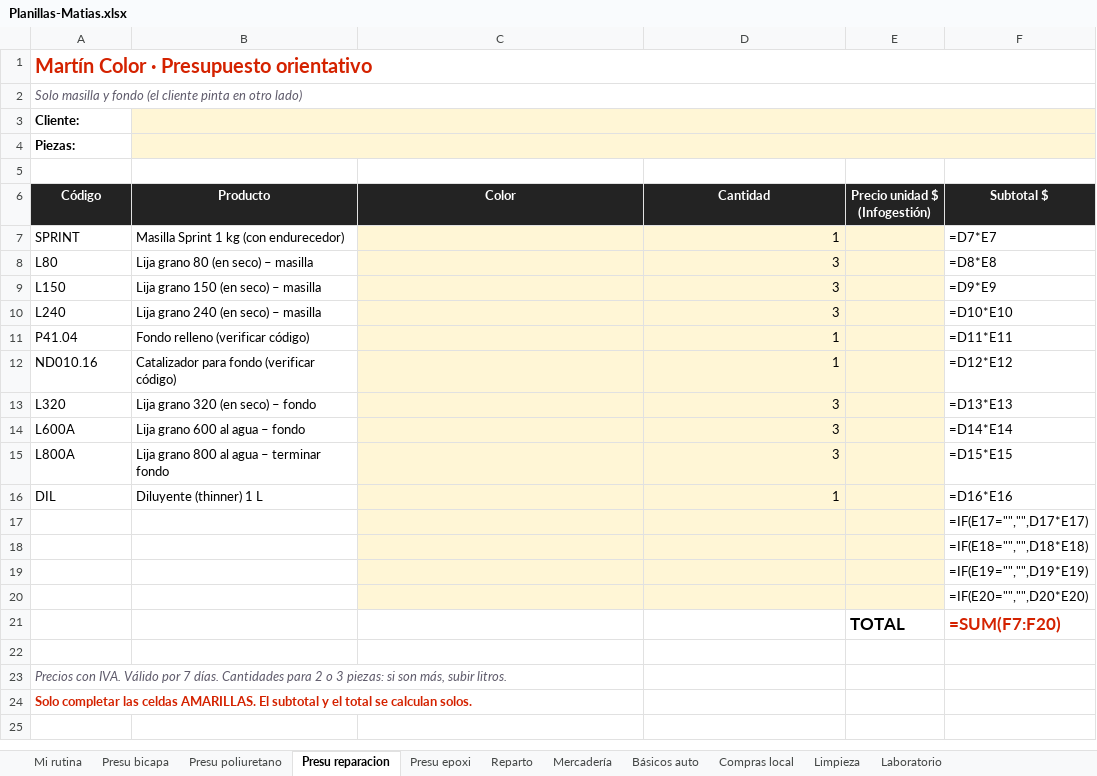
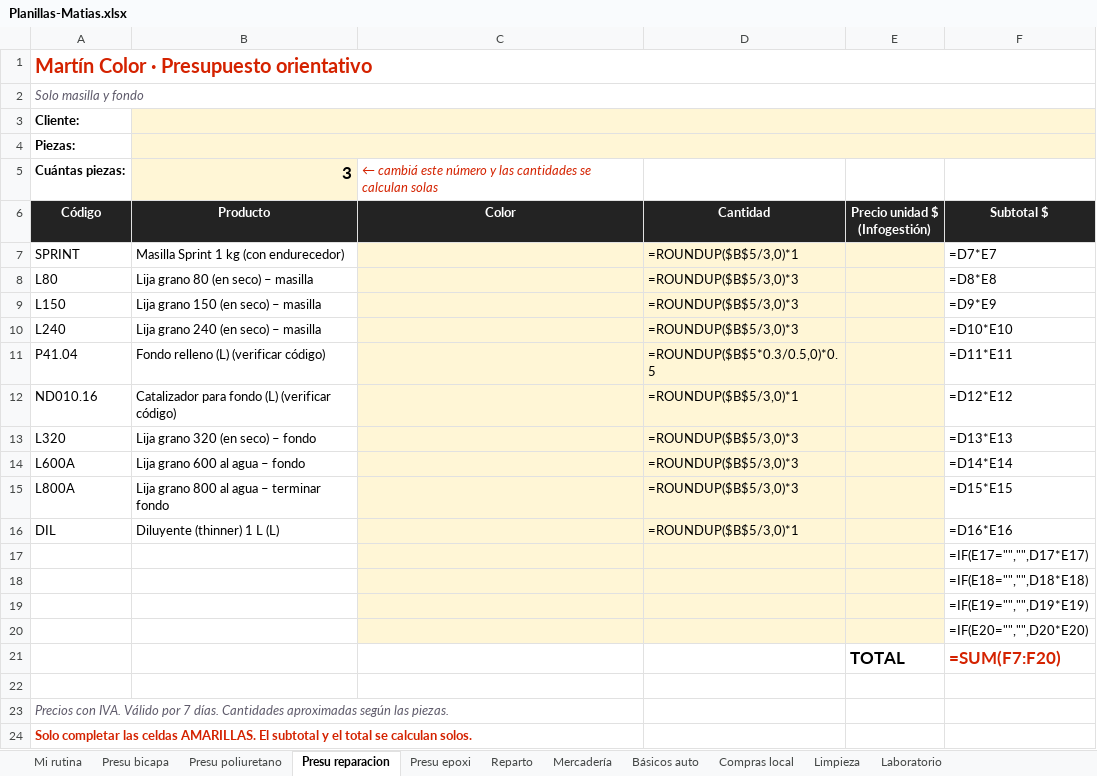
Before and after one commit to MartinColor/martincolor.github.io, an Excel workbook: matias/Planillas-Matias.xlsx, sheet Presu reparacion, drawn as a sheet; values as stored, in another font and other column widths than the file's, no borders; formulas without a stored value are shown as written; the diff names each change by its address in the sheet, - before the commit and + after, or states it on an @@ line.

```diff
--- a/matias/Planillas-Matias.xlsx (sheet Presu reparacion)
+++ b/matias/Planillas-Matias.xlsx (sheet Presu reparacion)
-A2: Solo masilla y fondo (el cliente pinta en otro lado)
+A2: Solo masilla y fondo
-row 5: (empty)
+row 5: Cuántas piezas: | 3 | ← cambiá este número y las cantidades se calculan solas
-B5 fill: none
+B5 fill: #FFF6D6
-D7: 1
+D7: =ROUNDUP($B$5/3,0)*1
-D8:D10: 3
+D8:D10: =ROUNDUP($B$5/3,0)*3
-B11: Fondo relleno (verificar código)
+B11: Fondo relleno (L) (verificar código)
-D11: 1
+D11: =ROUNDUP($B$5*0.3/0.5,0)*0.5
-B12: Catalizador para fondo (verificar código)
+B12: Catalizador para fondo (L) (verificar código)
-D12: 1
+D12: =ROUNDUP($B$5/3,0)*1
-D13:D15: 3
+D13:D15: =ROUNDUP($B$5/3,0)*3
-B16: Diluyente (thinner) 1 L
+B16: Diluyente (thinner) 1 L (L)
-D16: 1
+D16: =ROUNDUP($B$5/3,0)*1
-A23: …días. Cantidades para 2 o 3 piezas: si son más, subir litros.
+A23: …días. Cantidades aproximadas según las piezas.
```
Also changed, not shown: sheet Presu bicapa, sheet Presu poliuretano, sheet Presu epoxi, 13 other files.
